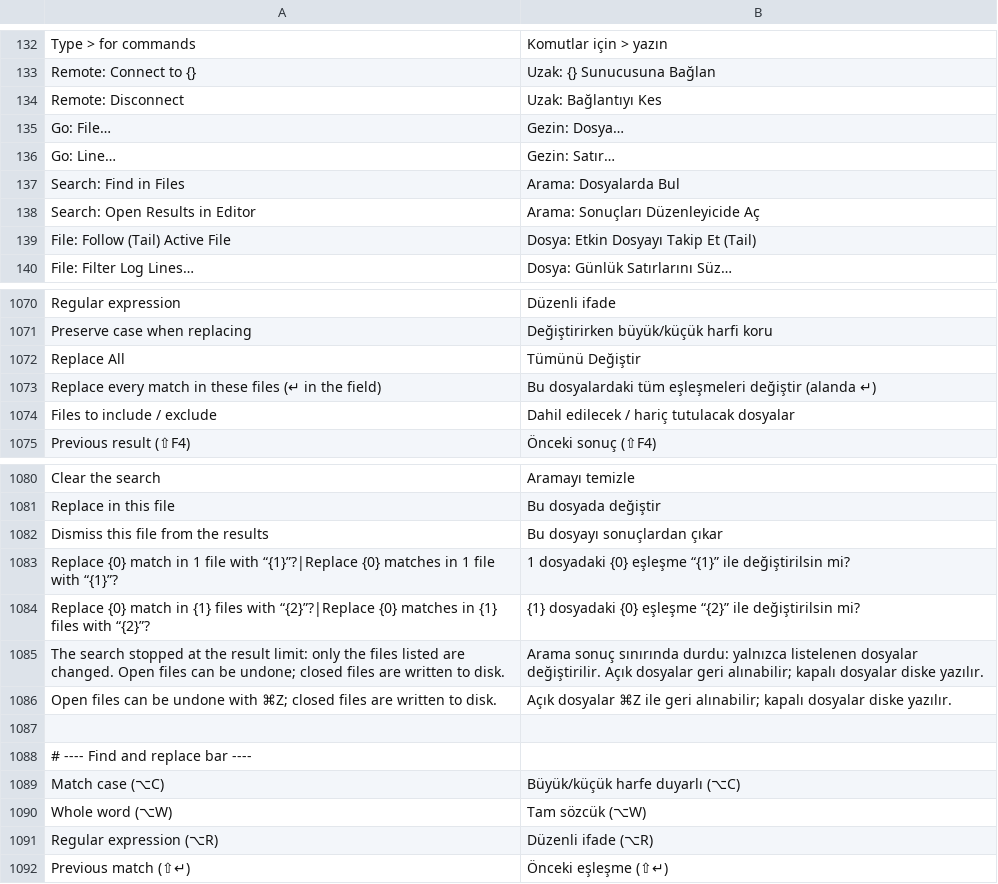
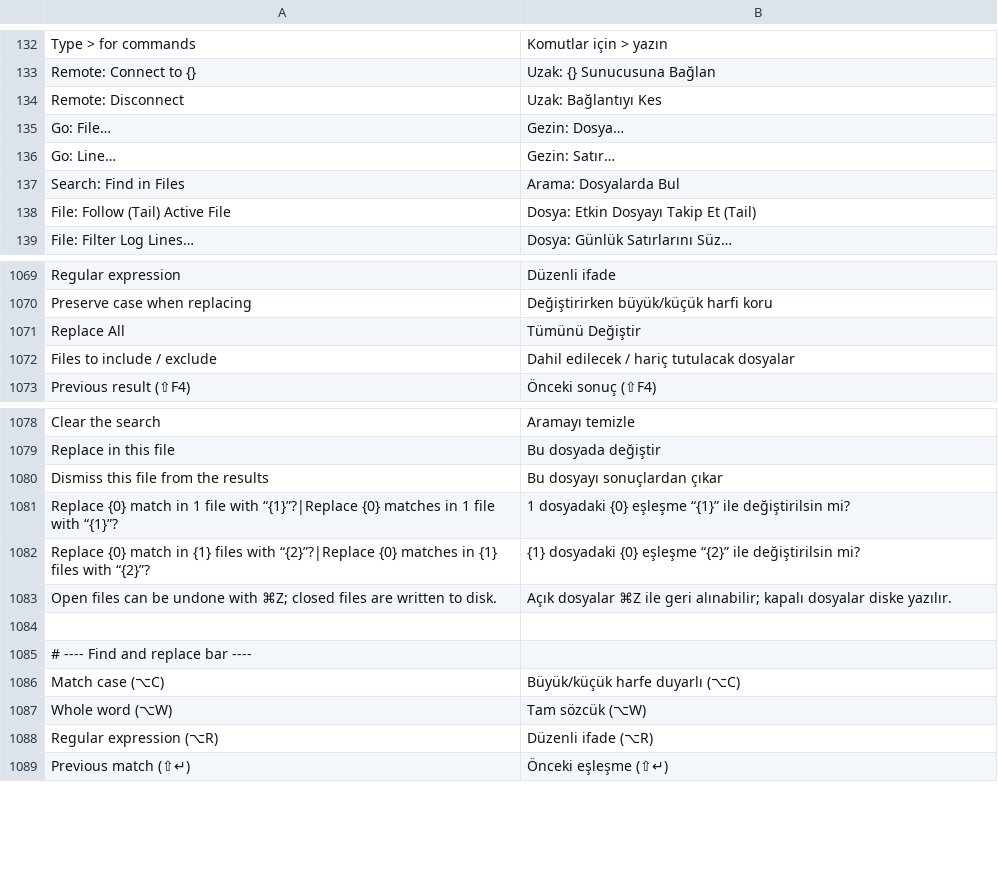
Before and after one commit to doancan/codeyard, a TSV file: crates/app/locales/tr.tsv, drawn as a sheet; only a part is shown, gaps mark what is left out; removed rows and columns are numbered as before the commit, all else as after; the diff covers the shown part only; the diff names each change by its address in the sheet, - before the commit and + after, or states it on an @@ line.

Commit message:
feat(search): retain searches in Search Editor tabs and review replacements before applying
Search Editor tabs keep a bounded search document (query, options, globs,
context lines, host and folder) with keyboard navigation, rerun and
restart persistence; restored results are marked stale and never replaced.

Replace in the Search panel now opens an immutable, versioned replacement
plan with per-change and per-file selection. Open editors' text is used
where present. Apply writes each closed file atomically only if it still
matches the preview, keeps encodings, byte-order marks and line endings,
refuses incomplete results, and reports per-file outcomes including
uncertain ones. A single conflict-checked undo restores the batch.

```diff
--- a/crates/app/locales/tr.tsv
+++ b/crates/app/locales/tr.tsv
-row 138: Search: Open Results in Editor | Arama: Sonuçları Düzenleyicide Aç
-row 1073: Replace every match in these files (↵ in the field) | Bu dosyalardaki tüm eşleşmeleri değiştir (alanda ↵)
-row 1085: The search stopped at the result limit: only the files listed are changed. Open files can be undone; closed files are written to disk. | Arama sonuç sınırında durdu: yalnızca listelenen dosyalar değiştirilir. Açık dosyalar geri alınabilir; kapalı dosyalar diske yazılır.
```
Also changed, not shown: 63 added rows elsewhere in this file, crates/app/locales/template.tsv, 26 other files.
